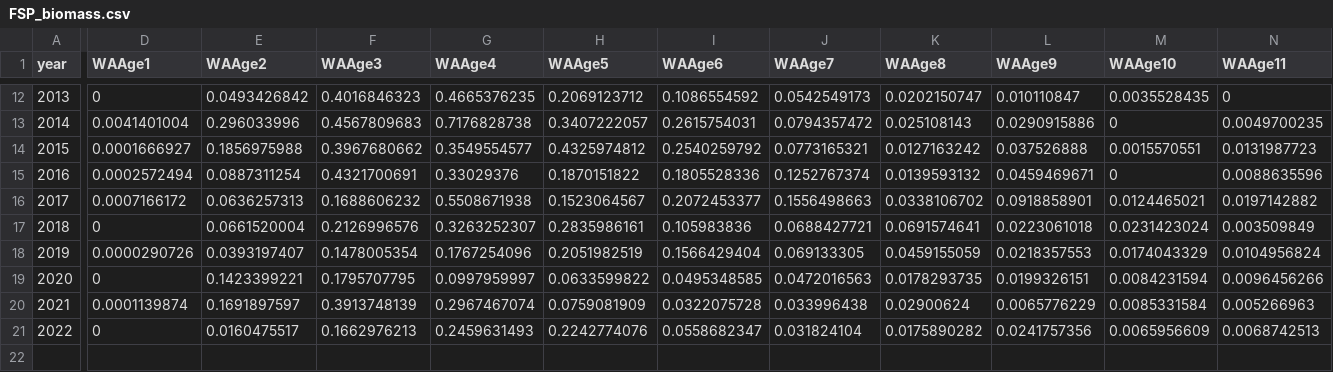
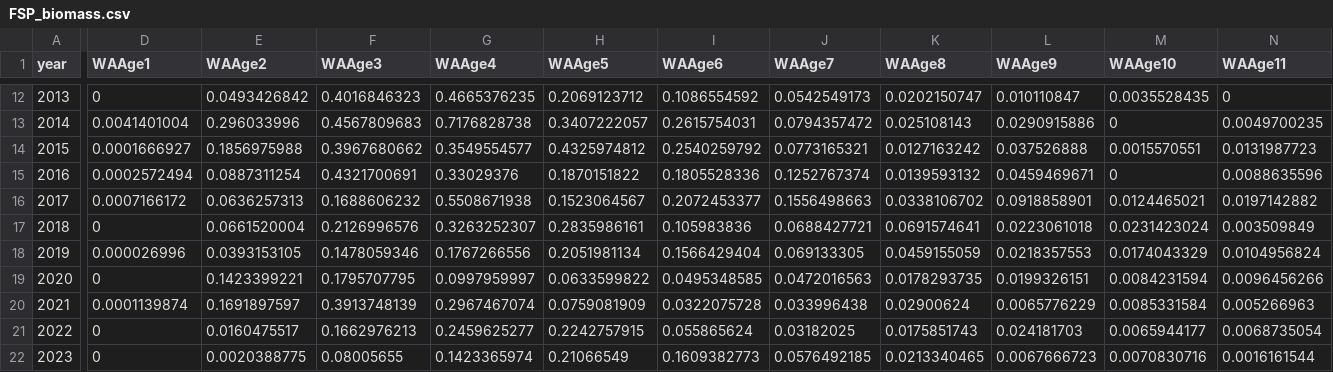
Before and after one commit to shfischer/WKBPLAICE2024_ple.27.7e_chr, a CSV file: boot/initial/data/FSP_biomass.csv, drawn as a sheet; only a part is shown, gaps mark what is left out; rows hold the shown columns only; the diff covers the shown part only; the diff names each change by its address in the sheet, - before the commit and + after, or states it on an @@ line.

Commit message:
updated biomass index for WGCSE 2024

```diff
--- a/boot/initial/data/FSP_biomass.csv
+++ b/boot/initial/data/FSP_biomass.csv
-D18 (WAAge1): 0.0000290726
+D18 (WAAge1): 0.000026996
-E18 (WAAge2): 0.0393197407
+E18 (WAAge2): 0.0393153105
-F18 (WAAge3): 0.1478005354
+F18 (WAAge3): 0.1478059346
-G18 (WAAge4): 0.1767254096
+G18 (WAAge4): 0.1767266556
-H18 (WAAge5): 0.2051982519
+H18 (WAAge5): 0.2051981134
-G21 (WAAge4): 0.2459631493
+G21 (WAAge4): 0.2459625277
-H21 (WAAge5): 0.2242774076
+H21 (WAAge5): 0.2242757915
-I21 (WAAge6): 0.0558682347
+I21 (WAAge6): 0.055865624
-J21 (WAAge7): 0.031824104
+J21 (WAAge7): 0.03182025
-K21 (WAAge8): 0.0175890282
+K21 (WAAge8): 0.0175851743
-L21 (WAAge9): 0.0241757356
+L21 (WAAge9): 0.024181703
-M21 (WAAge10): 0.0065956609
+M21 (WAAge10): 0.0065944177
-N21 (WAAge11): 0.0068742513
+N21 (WAAge11): 0.0068735054
+row 22: 2023 | 0 | 0.0020388775 | 0.08005655 | 0.1423365974 | 0.21066549 | 0.1609382773 | 0.0576492185 | 0.0213340465 | 0.0067666723 | 0.0070830716 | 0.0016161544
```
Also changed, not shown: 47 edited cells elsewhere in this file.
